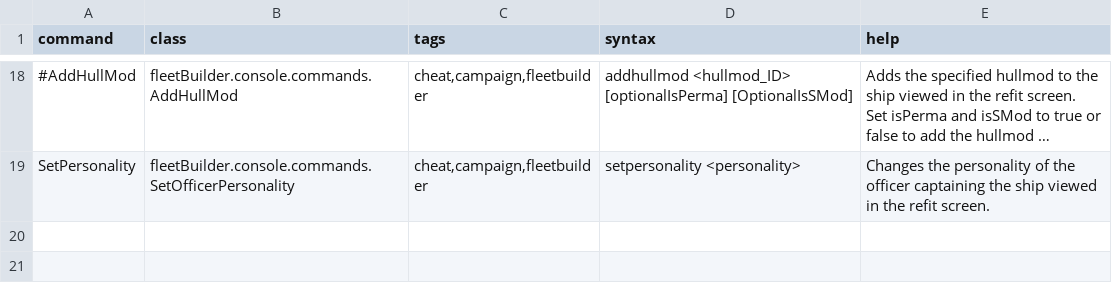
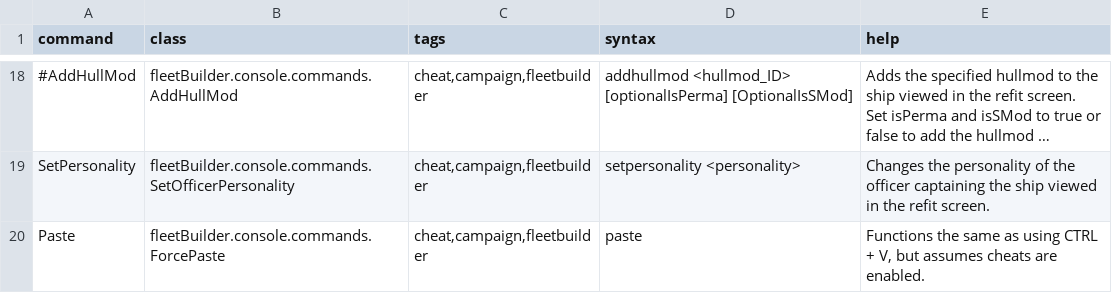
Before and after one commit to S-Numan/FleetBuilder, a CSV file: data/console/commands.csv, drawn as a sheet; only a part is shown, gaps mark what is left out; long unchanged cells end in …; the diff names each change by its address in the sheet, - before the commit and + after, or states it on an @@ line.

```diff
--- a/data/console/commands.csv
+++ b/data/console/commands.csv
+row 20: Paste | fleetBuilder.console.commands.ForcePaste | cheat,campaign,fleetbuilder | paste | Functions the same as using CTRL + V, but assumes cheats are enabled.
```
Also changed, not shown: 9 other files.
